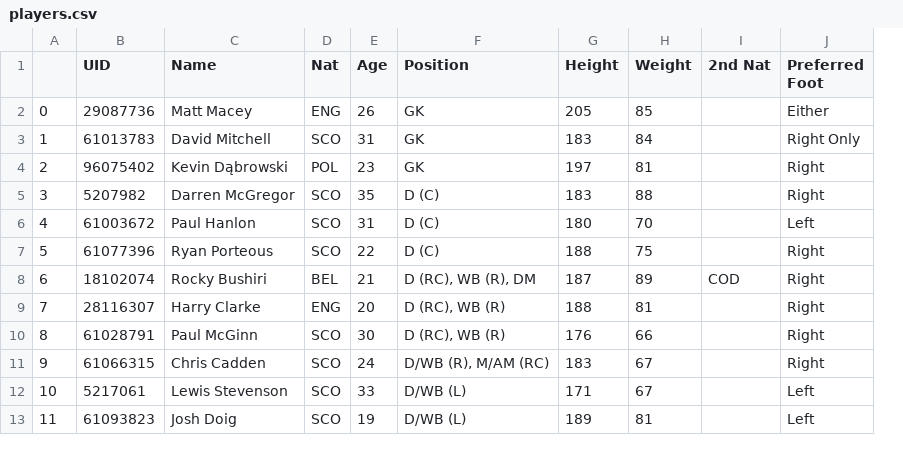
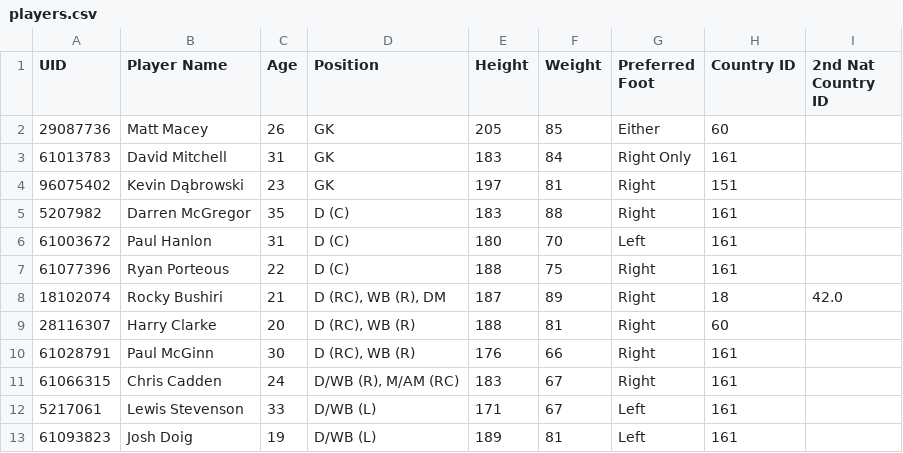
Before and after one commit to leonardodesantana/data-hibs, a CSV file: treated data/players.csv, drawn as a sheet; only a part is shown; removed rows and columns are numbered as before the commit, all else as after; the diff names each change by its address in the sheet, - before the commit and + after, or states it on an @@ line.

Commit message:
Database players.csv successfully exported after the needed treatments

```diff
--- a/treated data/players.csv
+++ b/treated data/players.csv
-column A, rows 2-13: 0 | 1 | 2 | 3 | 4 | 5 | 6 | 7 | 8 | 9 | 10 | 11
-column D (Nat), rows 2-13: ENG | SCO | POL | SCO | SCO | SCO | BEL | ENG | SCO | SCO | SCO | SCO
-column I (2nd Nat), row 8: COD
+column H (Country ID), rows 2-13: 60 | 161 | 151 | 161 | 161 | 161 | 18 | 60 | 161 | 161 | 161 | 161
+column I (2nd Nat Country ID), row 8: 42.0
-B1: Name
+B1: Player Name
```
